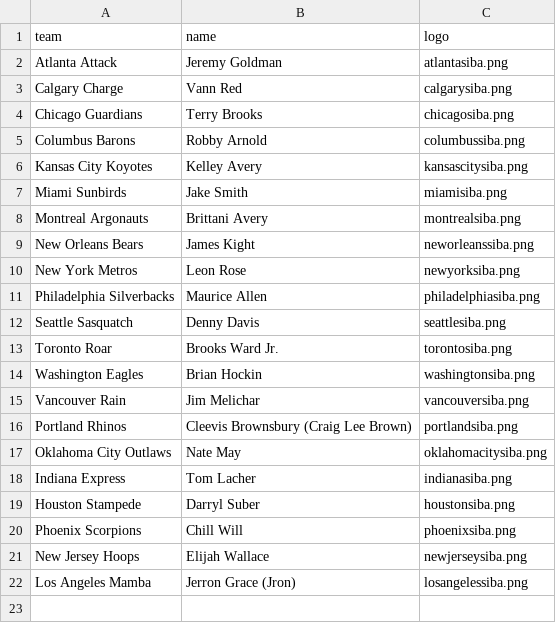
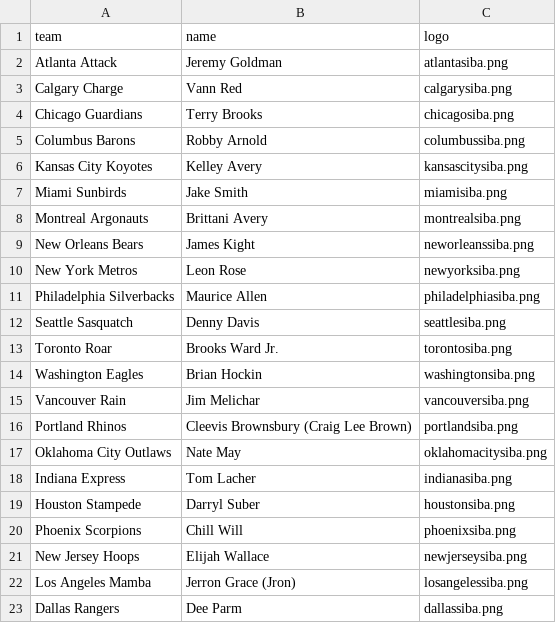
Before and after one commit to brittaniSavery/siba-league-site, a CSV file: frontend/src/lib/gms.csv, drawn as a sheet; the diff names each change by its address in the sheet, - before the commit and + after, or states it on an @@ line.

Commit message:
Add Parm (Dallas) to pro GMs

```diff
--- a/frontend/src/lib/gms.csv
+++ b/frontend/src/lib/gms.csv
+row 23: Dallas Rangers | Dee Parm | dallassiba.png
```
Also changed, not shown: 3 other files.
